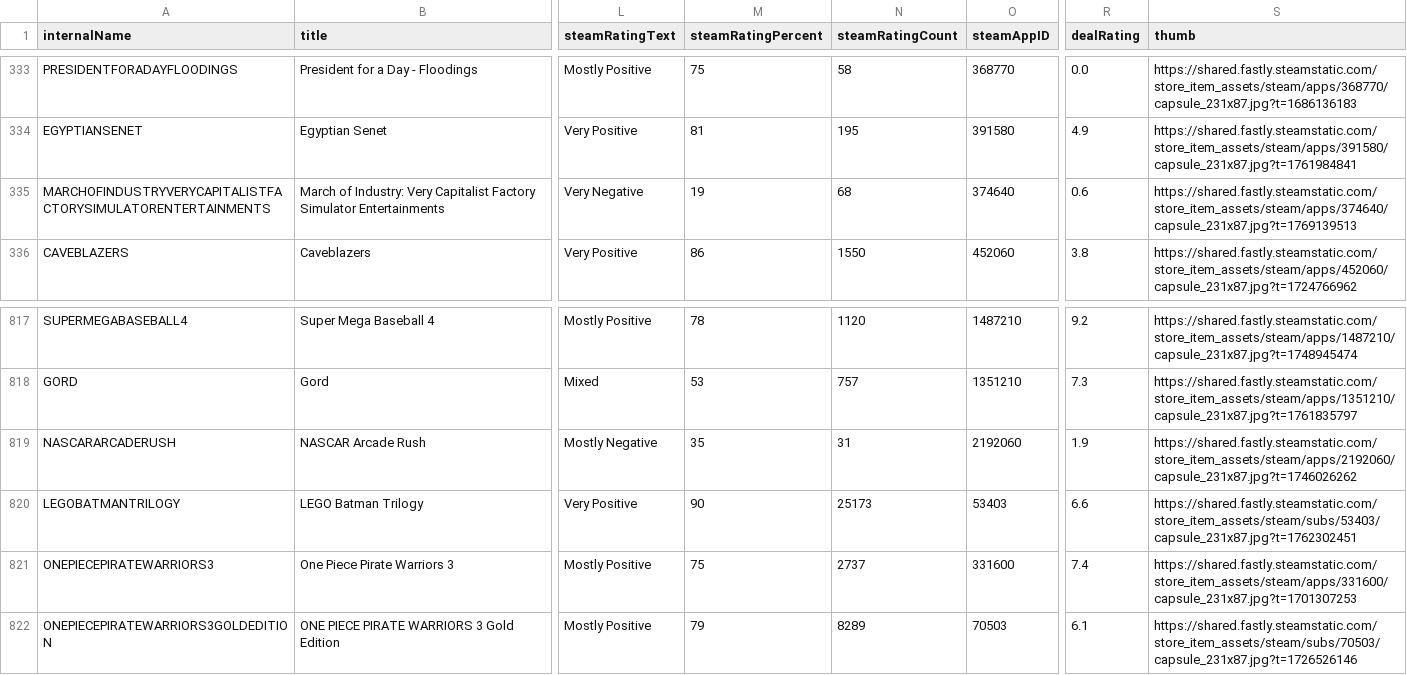
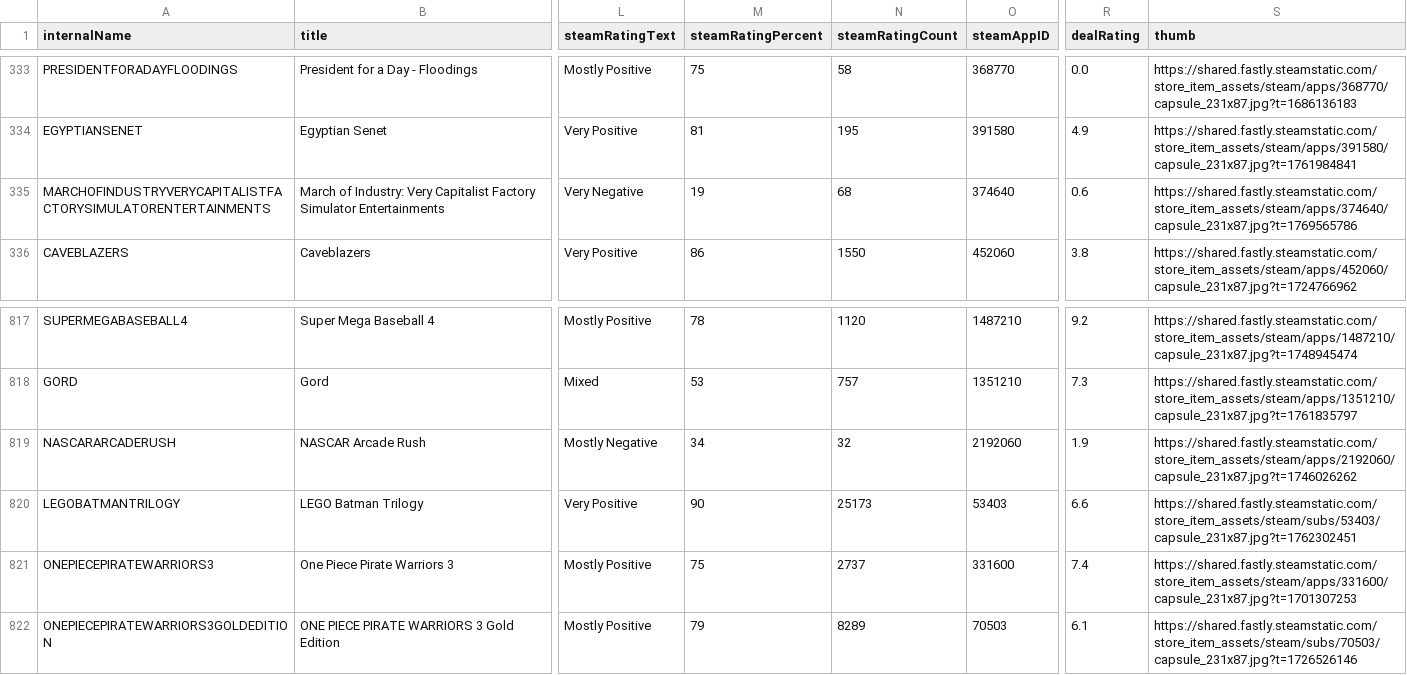
Before and after one commit to haiyib/foundations-final-project, a CSV file: cheapshark_updated.csv, drawn as a sheet; only a part is shown, gaps mark what is left out; the diff names each change by its address in the sheet, - before the commit and + after, or states it on an @@ line.

```diff
--- a/cheapshark_updated.csv
+++ b/cheapshark_updated.csv
-S335 (thumb): https://shared.fastly.steamstatic.com/store_item_assets/steam/apps/374640/capsule_231x87.jpg?t=1769139513
+S335 (thumb): https://shared.fastly.steamstatic.com/store_item_assets/steam/apps/374640/capsule_231x87.jpg?t=1769565786
-M819 (steamRatingPercent): 35
+M819 (steamRatingPercent): 34
-N819 (steamRatingCount): 31
+N819 (steamRatingCount): 32
```
Also changed, not shown: 1 other file.
